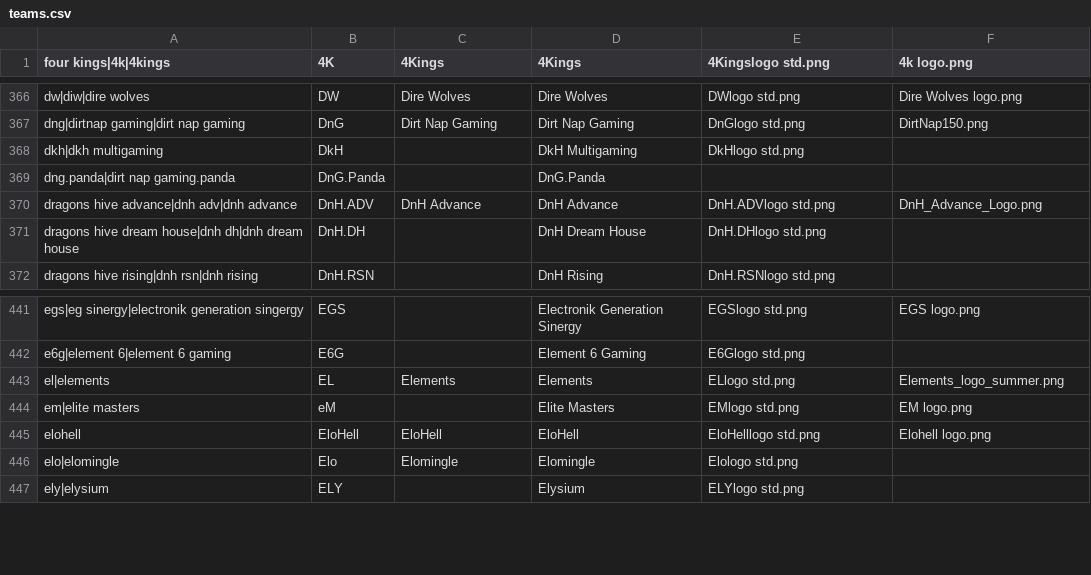
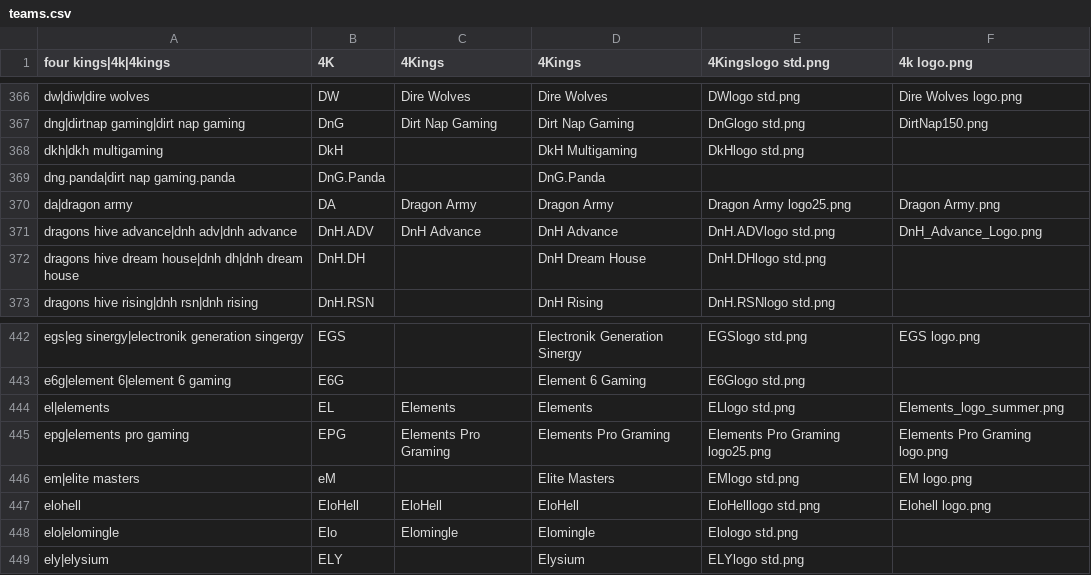
Before and after one commit to dominguesmarco/MediaWiki-TeamParserFunction, a CSV file: teams.csv, drawn as a sheet; only a part is shown, gaps mark what is left out.

Commit message:
Update teams.csv

```diff
--- a/teams.csv
+++ b/teams.csv
@@ -369,2 +369,3 @@ dkh|dkh multigaming,DkH,,DkH Multigaming,DkHlogo std.png,
 dng.panda|dirt nap gaming.panda,DnG.Panda,,DnG.Panda,,
+da|dragon army,DA,Dragon Army,Dragon Army,Dragon Army logo25.png,Dragon Army.png
 dragons hive advance|dnh adv|dnh advance,DnH.ADV,DnH Advance,DnH Advance,DnH.ADVlogo std.png,DnH_Advance_Logo.png
@@ -443,2 +444,3 @@ e6g|element 6|element 6 gaming,E6G,,Element 6 Gaming,E6Glogo std.png,
 el|elements,EL,Elements,Elements,ELlogo std.png,Elements_logo_summer.png
+epg|elements pro gaming,EPG,Elements Pro Graming,Elements Pro Graming,Elements Pro Graming logo25.png,Elements Pro Graming logo.png
 em|elite masters,eM,,Elite Masters,EMlogo std.png,EM logo.png
```
